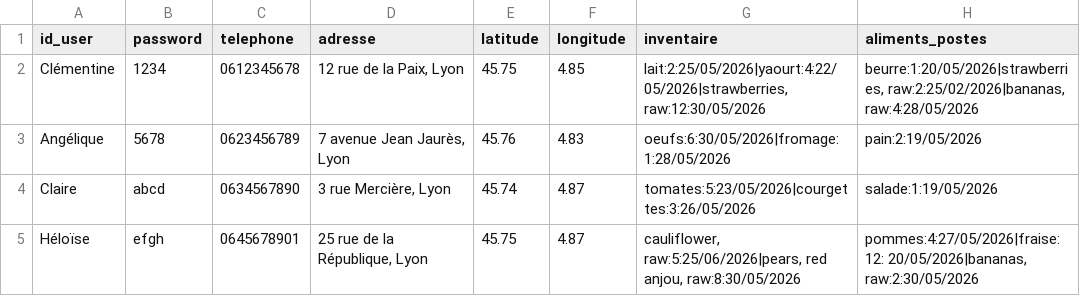
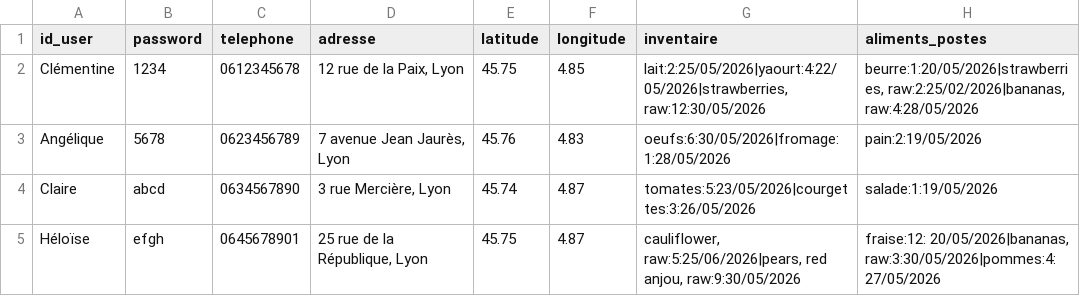
Before and after one commit to clemghsn/FOODTROC, a CSV file: users.csv, drawn as a sheet.

```diff
--- a/users.csv
+++ b/users.csv
@@ -4,2 +4,2 @@ Angélique,5678,0623456789,"7 avenue Jean Jaurès, Lyon",45.76,4.83,oeufs:6:30/0
 Claire,abcd,0634567890,"3 rue Mercière, Lyon",45.74,4.87,tomates:5:23/05/2026|courgettes:3:26/05/2026,salade:1:19/05/2026
-Héloïse,efgh,0645678901,"25 rue de la République, Lyon",45.75,4.87,"cauliflower, raw:5:25/06/2026|pears, red anjou, raw:8:30/05/2026","pommes:4:27/05/2026|fraise:12: 20/05/2026|bananas, raw:2:30/05/2026"
+Héloïse,efgh,0645678901,"25 rue de la République, Lyon",45.75,4.87,"cauliflower, raw:5:25/06/2026|pears, red anjou, raw:9:30/05/2026","fraise:12: 20/05/2026|bananas, raw:3:30/05/2026|pommes:4:27/05/2026"
```
Also changed, not shown: 5 other files.
